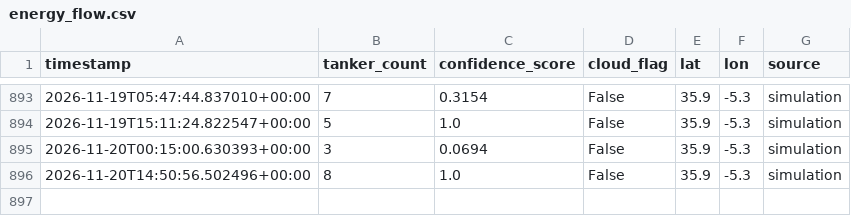
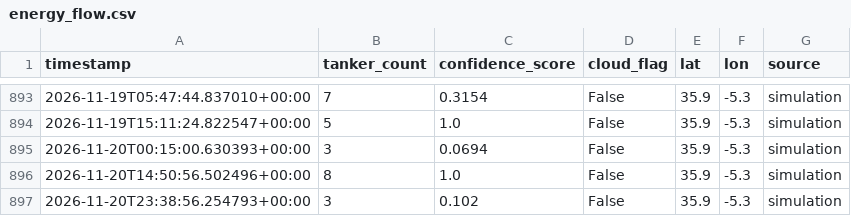
Before and after one commit to jordan742/Aether, a CSV file: data/energy_flow.csv, drawn as a sheet; only a part is shown, gaps mark what is left out; the diff names each change by its address in the sheet, - before the commit and + after, or states it on an @@ line.

```diff
--- a/data/energy_flow.csv
+++ b/data/energy_flow.csv
+row 897: 2026-11-20T23:38:56.254793+00:00 | 3 | 0.102 | False | 35.9 | -5.3 | simulation
```
